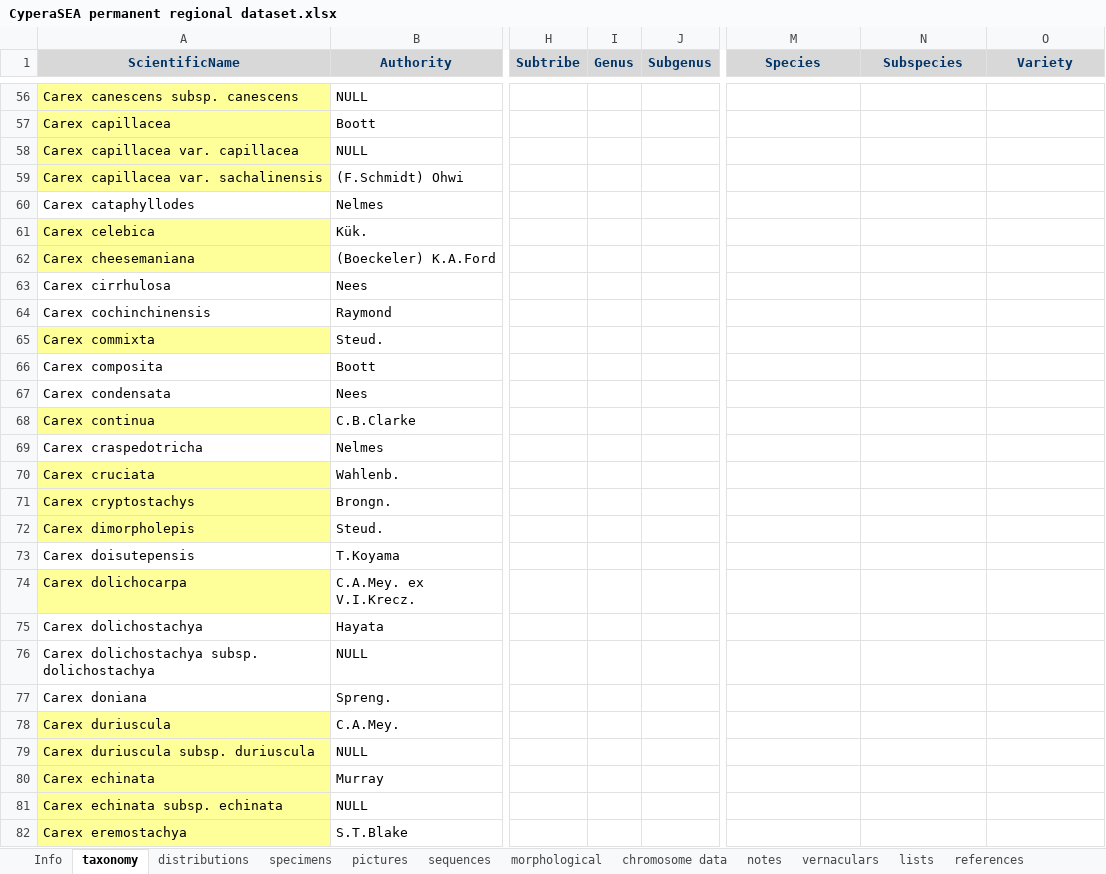
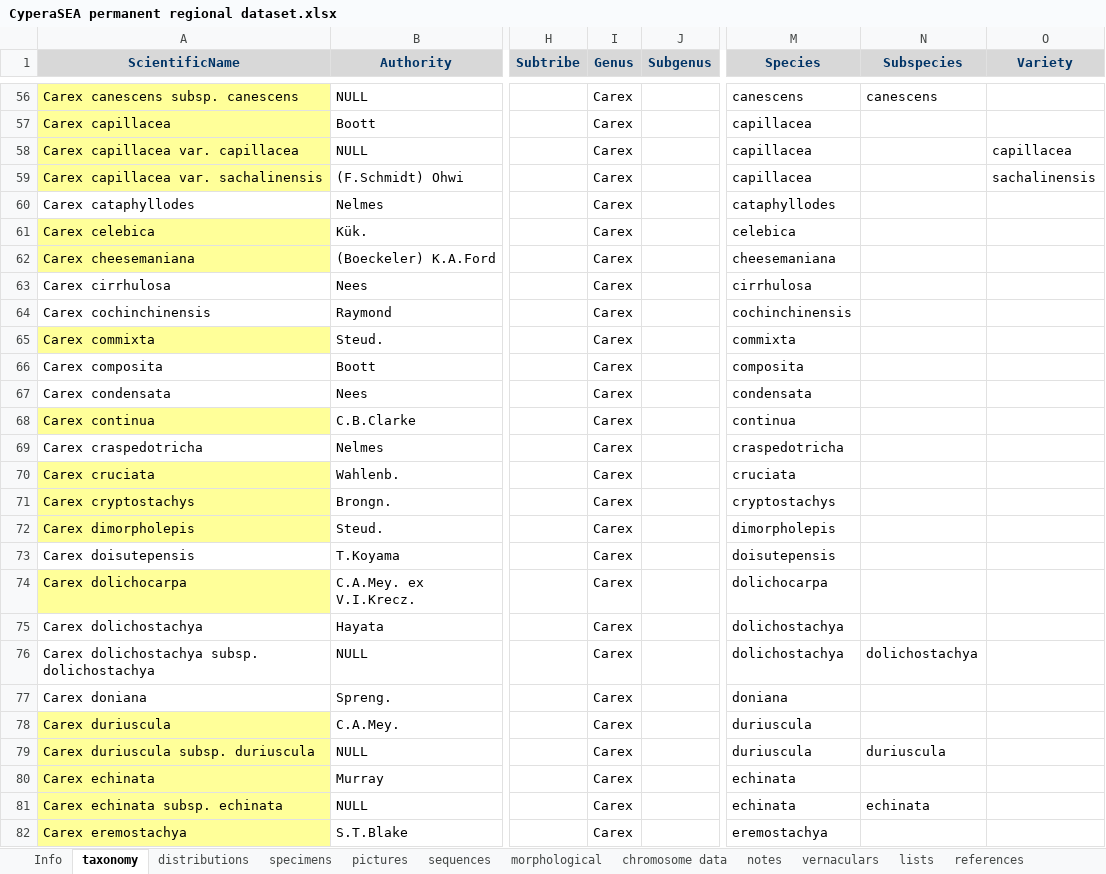
Before and after one commit to jimarcor/jimarcor.github.io, an Excel workbook: files/cyperaSEA/CyperaSEA permanent regional dataset.xlsx, sheet taxonomy, drawn as a sheet; only a part is shown, gaps mark what is left out; values as stored, in another font and other column widths than the file's, no borders; the diff covers the shown part only; the diff names each change by its address in the sheet, - before the commit and + after, or states it on an @@ line.

```diff
--- a/files/cyperaSEA/CyperaSEA permanent regional dataset.xlsx (sheet taxonomy)
+++ b/files/cyperaSEA/CyperaSEA permanent regional dataset.xlsx (sheet taxonomy)
-I56:I82 (Genus): (empty)
+I56:I82 (Genus): Carex
-M56 (Species): (empty)
+M56 (Species): canescens
-N56 (Subspecies): (empty)
+N56 (Subspecies): canescens
-M57:M59 (Species): (empty)
+M57:M59 (Species): capillacea
-O58 (Variety): (empty)
+O58 (Variety): capillacea
-O59 (Variety): (empty)
+O59 (Variety): sachalinensis
-M60 (Species): (empty)
+M60 (Species): cataphyllodes
-M61 (Species): (empty)
+M61 (Species): celebica
-M62 (Species): (empty)
+M62 (Species): cheesemaniana
-M63 (Species): (empty)
+M63 (Species): cirrhulosa
-M64 (Species): (empty)
+M64 (Species): cochinchinensis
-M65 (Species): (empty)
+M65 (Species): commixta
-M66 (Species): (empty)
+M66 (Species): composita
-M67 (Species): (empty)
+M67 (Species): condensata
-M68 (Species): (empty)
+M68 (Species): continua
-M69 (Species): (empty)
+M69 (Species): craspedotricha
-M70 (Species): (empty)
+M70 (Species): cruciata
-M71 (Species): (empty)
+M71 (Species): cryptostachys
-M72 (Species): (empty)
+M72 (Species): dimorpholepis
-M73 (Species): (empty)
+M73 (Species): doisutepensis
-M74 (Species): (empty)
+M74 (Species): dolichocarpa
-M75:M76 (Species): (empty)
+M75:M76 (Species): dolichostachya
-N76 (Subspecies): (empty)
+N76 (Subspecies): dolichostachya
-M77 (Species): (empty)
+M77 (Species): doniana
-M78:M79 (Species): (empty)
+M78:M79 (Species): duriuscula
-N79 (Subspecies): (empty)
+N79 (Subspecies): duriuscula
-M80:M81 (Species): (empty)
+M80:M81 (Species): echinata
-N81 (Subspecies): (empty)
+N81 (Subspecies): echinata
-M82 (Species): (empty)
+M82 (Species): eremostachya
```
Also changed, not shown: 1710 edited cells elsewhere in this sheet, 1 other file.
